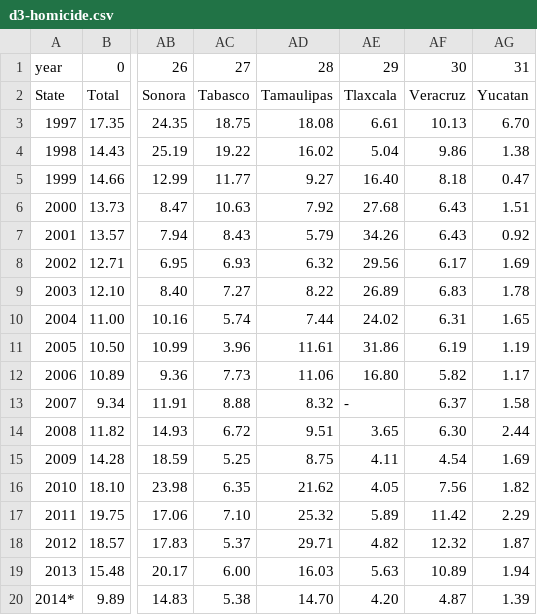
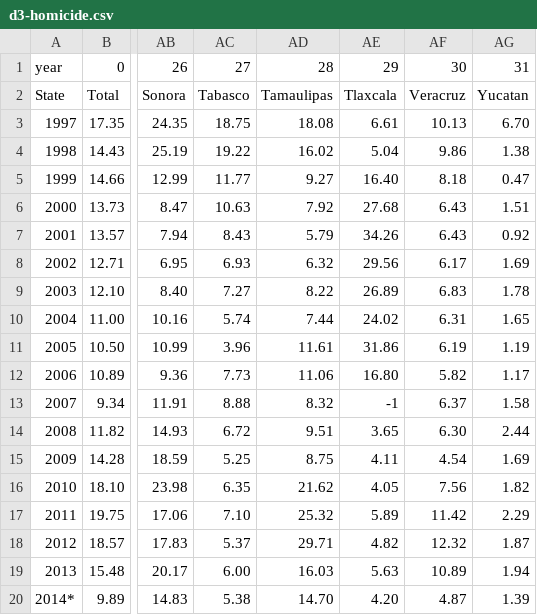
Before and after one commit to elneto/crimemx, a CSV file: csv/d3-homicide.csv, drawn as a sheet; only a part is shown, gaps mark what is left out; the diff names each change by its address in the sheet, - before the commit and + after, or states it on an @@ line.

Commit message:
Added about, contact and some stories. Corrected a - in homicides.csv

```diff
--- a/csv/d3-homicide.csv
+++ b/csv/d3-homicide.csv
-AE13: -
+AE13: -1
```
Also changed, not shown: 2 other files.
